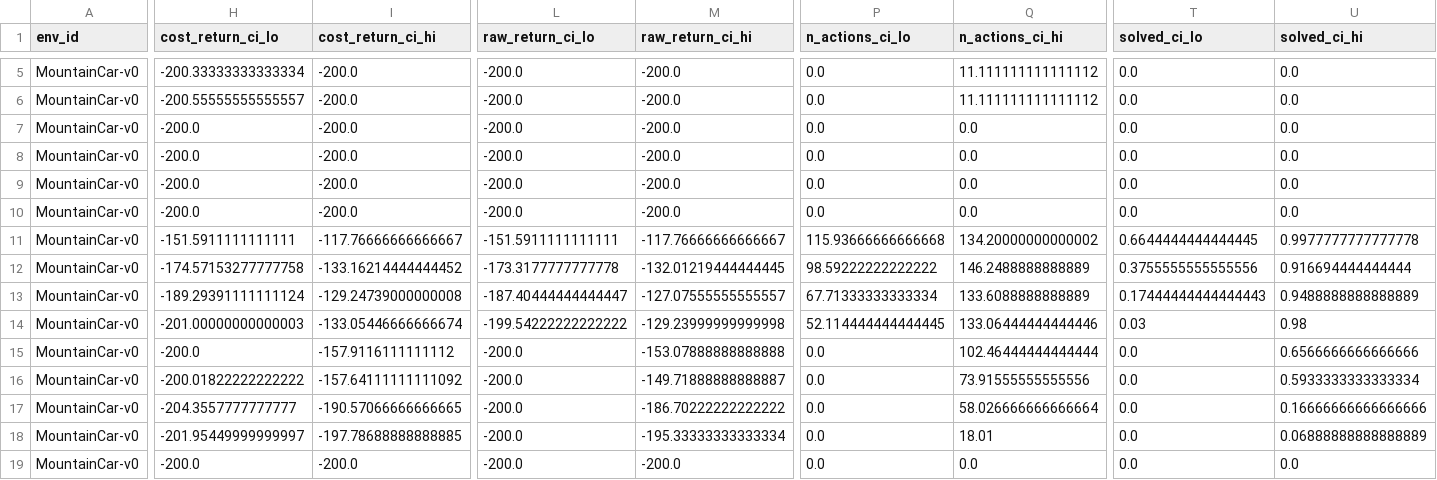
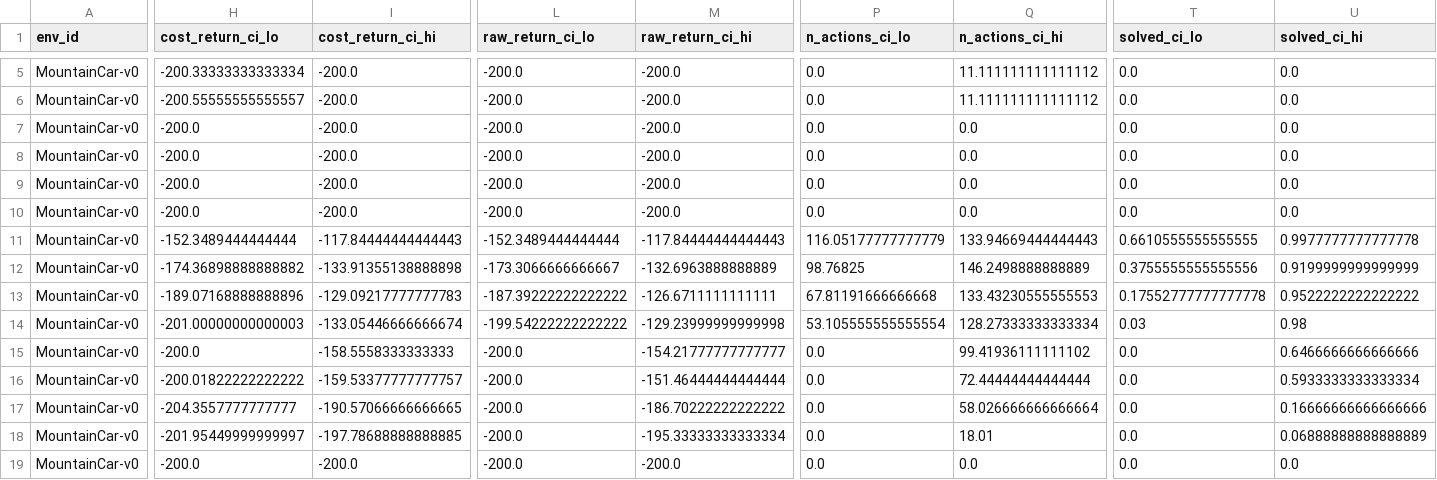
Before and after one commit to hyeseongjeon5-png/when-to-act-rl, a CSV file: results/aggregate/MountainCar-v0_iqm.csv, drawn as a sheet; only a part is shown, gaps mark what is left out; the diff covers the shown part only; the diff names each change by its address in the sheet, - before the commit and + after, or states it on an @@ line.

```diff
--- a/results/aggregate/MountainCar-v0_iqm.csv
+++ b/results/aggregate/MountainCar-v0_iqm.csv
-H11 (cost_return_ci_lo): -151.5911111111111
+H11 (cost_return_ci_lo): -152.3489444444444
-I11 (cost_return_ci_hi): -117.76666666666667
+I11 (cost_return_ci_hi): -117.84444444444443
-L11 (raw_return_ci_lo): -151.5911111111111
+L11 (raw_return_ci_lo): -152.3489444444444
-M11 (raw_return_ci_hi): -117.76666666666667
+M11 (raw_return_ci_hi): -117.84444444444443
-P11 (n_actions_ci_lo): 115.93666666666668
+P11 (n_actions_ci_lo): 116.05177777777779
-Q11 (n_actions_ci_hi): 134.20000000000002
+Q11 (n_actions_ci_hi): 133.94669444444443
-T11 (solved_ci_lo): 0.6644444444444445
+T11 (solved_ci_lo): 0.6610555555555555
-H12 (cost_return_ci_lo): -174.57153277777758
+H12 (cost_return_ci_lo): -174.36898888888882
-I12 (cost_return_ci_hi): -133.16214444444452
+I12 (cost_return_ci_hi): -133.91355138888898
-L12 (raw_return_ci_lo): -173.3177777777778
+L12 (raw_return_ci_lo): -173.3066666666667
-M12 (raw_return_ci_hi): -132.01219444444445
+M12 (raw_return_ci_hi): -132.6963888888889
-P12 (n_actions_ci_lo): 98.59222222222222
+P12 (n_actions_ci_lo): 98.76825
-Q12 (n_actions_ci_hi): 146.2488888888889
+Q12 (n_actions_ci_hi): 146.2498888888889
-U12 (solved_ci_hi): 0.916694444444444
+U12 (solved_ci_hi): 0.9199999999999999
-H13 (cost_return_ci_lo): -189.29391111111124
+H13 (cost_return_ci_lo): -189.07168888888896
-I13 (cost_return_ci_hi): -129.24739000000008
+I13 (cost_return_ci_hi): -129.09217777777783
-L13 (raw_return_ci_lo): -187.40444444444447
+L13 (raw_return_ci_lo): -187.39222222222222
-M13 (raw_return_ci_hi): -127.07555555555557
+M13 (raw_return_ci_hi): -126.6711111111111
-P13 (n_actions_ci_lo): 67.71333333333334
+P13 (n_actions_ci_lo): 67.81191666666668
-Q13 (n_actions_ci_hi): 133.6088888888889
+Q13 (n_actions_ci_hi): 133.43230555555553
-T13 (solved_ci_lo): 0.17444444444444443
+T13 (solved_ci_lo): 0.17552777777777778
-U13 (solved_ci_hi): 0.9488888888888889
+U13 (solved_ci_hi): 0.9522222222222222
-P14 (n_actions_ci_lo): 52.114444444444445
+P14 (n_actions_ci_lo): 53.105555555555554
-Q14 (n_actions_ci_hi): 133.06444444444446
+Q14 (n_actions_ci_hi): 128.27333333333334
-I15 (cost_return_ci_hi): -157.9116111111112
+I15 (cost_return_ci_hi): -158.5558333333333
-M15 (raw_return_ci_hi): -153.07888888888888
+M15 (raw_return_ci_hi): -154.21777777777777
-Q15 (n_actions_ci_hi): 102.46444444444444
+Q15 (n_actions_ci_hi): 99.41936111111102
-U15 (solved_ci_hi): 0.6566666666666666
+U15 (solved_ci_hi): 0.6466666666666666
-I16 (cost_return_ci_hi): -157.64111111111092
+I16 (cost_return_ci_hi): -159.53377777777757
-M16 (raw_return_ci_hi): -149.71888888888887
+M16 (raw_return_ci_hi): -151.46444444444444
-Q16 (n_actions_ci_hi): 73.91555555555556
+Q16 (n_actions_ci_hi): 72.44444444444444
```
Also changed, not shown: 132 edited cells elsewhere in this file, results/aggregate/LunarLander-v3_iqm.csv, 14 other files.
